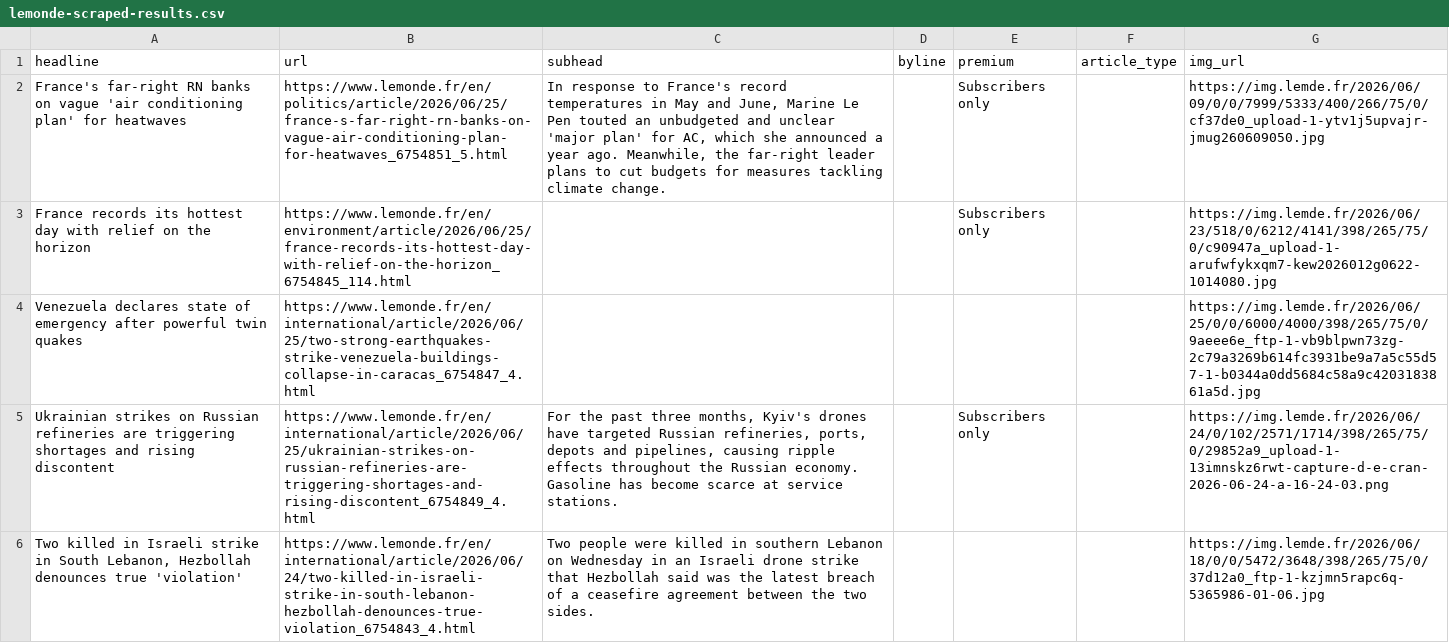
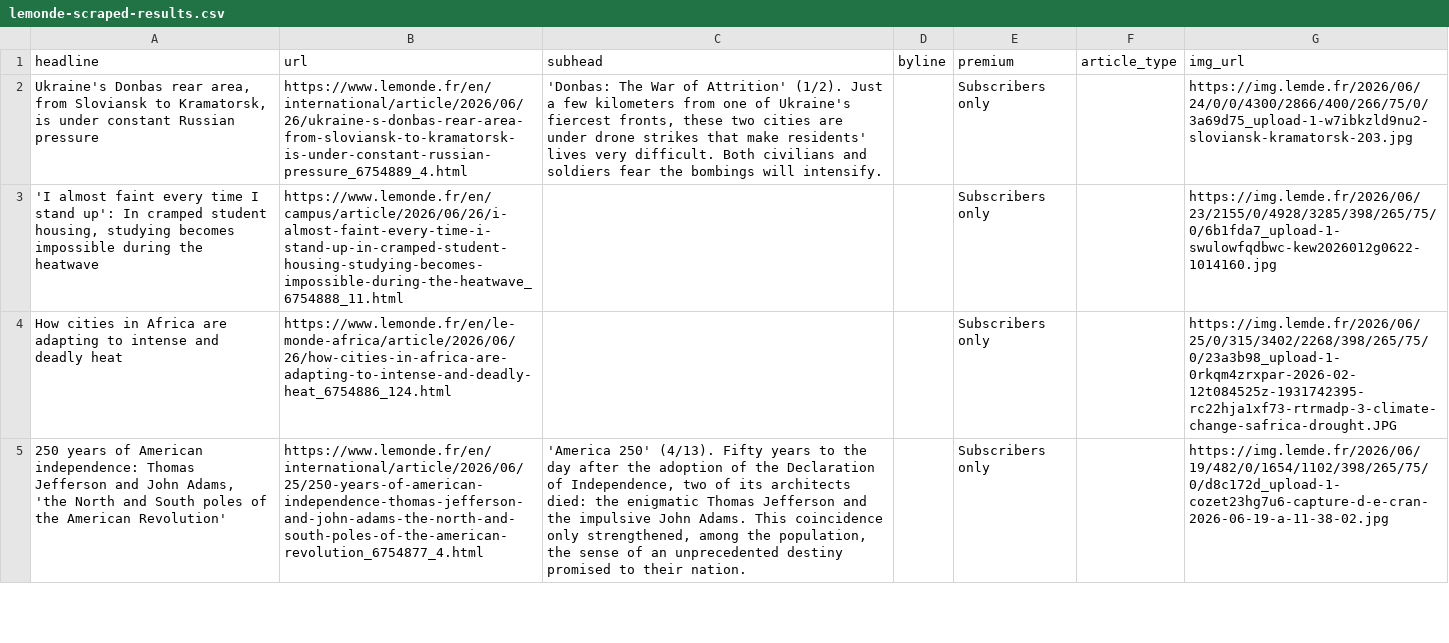
Before and after one commit to var-iane/lemonde-scraper, a CSV file: lemonde-scraped-results.csv, drawn as a sheet; only a part is shown; removed rows and columns are numbered as before the commit, all else as after; the diff covers the shown part only; the diff names each change by its address in the sheet, - before the commit and + after, or states it on an @@ line.

```diff
--- a/lemonde-scraped-results.csv
+++ b/lemonde-scraped-results.csv
-A2 (headline): France's far-right RN banks on vague 'air conditioning plan' for heatwaves
+A2 (headline): Ukraine's Donbas rear area, from Sloviansk to Kramatorsk, is under constant Russian pressure
-B2 (url): https://www.lemonde.fr/en/politics/article/2026/06/25/france-s-far-right-rn-banks-on-vague-air-conditioning-plan-for-heatwaves_6754851_5.html
+B2 (url): https://www.lemonde.fr/en/international/article/2026/06/26/ukraine-s-donbas-rear-area-from-sloviansk-to-kramatorsk-is-under-constant-russian-pressure_6754889_4.html
-C2 (subhead): In response to France's record temperatures in May and June, Marine Le Pen touted an unbudgeted and unclear 'major plan' for AC, which she announced a year ago. Meanwhile, the far-right leader plans to cut budgets for measures tackling climate change.
+C2 (subhead): 'Donbas: The War of Attrition' (1/2). Just a few kilometers from one of Ukraine's fiercest fronts, these two cities are under drone strikes that make residents' lives very difficult. Both civilians and soldiers fear the bombings will intensify.
-G2 (img_url): https://img.lemde.fr/2026/06/09/0/0/7999/5333/400/266/75/0/cf37de0_upload-1-ytv1j5upvajr-jmug260609050.jpg
+G2 (img_url): https://img.lemde.fr/2026/06/24/0/0/4300/2866/400/266/75/0/3a69d75_upload-1-w7ibkzld9nu2-sloviansk-kramatorsk-203.jpg
+row 3: 'I almost faint every time I stand up': In cramped student housing, studying becomes impossible during the heatwave | https://www.lemonde.fr/en/campus/article/2026/06/26/i-almost-faint-every-time-i-stand-up-in-cramped-student-housing-studying-becomes-impossible-during-the-heatwave_6754888_11.html |  |  | Subscribers only |  | https://img.lemde.fr/2026/06/23/2155/0/4928/3285/398/265/75/0/6b1fda7_upload-1-swulowfqdbwc-kew2026012g0622-1014160.jpg
-A4 (headline): France records its hottest day with relief on the horizon
+A4 (headline): How cities in Africa are adapting to intense and deadly heat
-B4 (url): https://www.lemonde.fr/en/environment/article/2026/06/25/france-records-its-hottest-day-with-relief-on-the-horizon_6754845_114.html
+B4 (url): https://www.lemonde.fr/en/le-monde-africa/article/2026/06/26/how-cities-in-africa-are-adapting-to-intense-and-deadly-heat_6754886_124.html
-G4 (img_url): https://img.lemde.fr/2026/06/23/518/0/6212/4141/398/265/75/0/c90947a_upload-1-arufwfykxqm7-kew2026012g0622-1014080.jpg
+G4 (img_url): https://img.lemde.fr/2026/06/25/0/315/3402/2268/398/265/75/0/23a3b98_upload-1-0rkqm4zrxpar-2026-02-12t084525z-1931742395-rc22hja1xf73-rtrmadp-3-climate-change-safrica-drought.JPG
-row 4: Venezuela declares state of emergency after powerful twin quakes | https://www.lemonde.fr/en/international/article/2026/06/25/two-strong-earthquakes-strike-venezuela-buildings-collapse-in-caracas_6754847_4.html |  |  |  |  | https://img.lemde.fr/2026/06/25/0/0/6000/4000/398/265/75/0/9aeee6e_ftp-1-vb9blpwn73zg-2c79a3269b614fc3931be9a7a5c55d57-1-b0344a0dd5684c58a9c4203183861a5d.jpg
-A5 (headline): Ukrainian strikes on Russian refineries are triggering shortages and rising discontent
+A5 (headline): 250 years of American independence: Thomas Jefferson and John Adams, 'the North and South poles of the American Revolution'
-B5 (url): https://www.lemonde.fr/en/international/article/2026/06/25/ukrainian-strikes-on-russian-refineries-are-triggering-shortages-and-rising-discontent_6754849_4.html
+B5 (url): https://www.lemonde.fr/en/international/article/2026/06/25/250-years-of-american-independence-thomas-jefferson-and-john-adams-the-north-and-south-poles-of-the-american-revolution_6754877_4.html
-C5 (subhead): For the past three months, Kyiv's drones have targeted Russian refineries, ports, depots and pipelines, causing ripple effects throughout the Russian economy. Gasoline has become scarce at service stations.
+C5 (subhead): 'America 250' (4/13). Fifty years to the day after the adoption of the Declaration of Independence, two of its architects died: the enigmatic Thomas Jefferson and the impulsive John Adams. This coincidence only strengthened, among the population, the sense of an unprecedented destiny promised to their nation.
-G5 (img_url): https://img.lemde.fr/2026/06/24/0/102/2571/1714/398/265/75/0/29852a9_upload-1-13imnskz6rwt-capture-d-e-cran-2026-06-24-a-16-24-03.png
+G5 (img_url): https://img.lemde.fr/2026/06/19/482/0/1654/1102/398/265/75/0/d8c172d_upload-1-cozet23hg7u6-capture-d-e-cran-2026-06-19-a-11-38-02.jpg
-row 6: Two killed in Israeli strike in South Lebanon, Hezbollah denounces true 'violation' | https://www.lemonde.fr/en/international/article/2026/06/24/two-killed-in-israeli-strike-in-south-lebanon-hezbollah-denounces-true-violation_6754843_4.html | Two people were killed in southern Lebanon on Wednesday in an Israeli drone strike that Hezbollah said was the latest breach of a ceasefire agreement between the two sides. |  |  |  | https://img.lemde.fr/2026/06/18/0/0/5472/3648/398/265/75/0/37d12a0_ftp-1-kzjmn5rapc6q-5365986-01-06.jpg
```
Also changed, not shown: 18 added rows, 17 removed rows and 4 edited cells elsewhere in this file.
